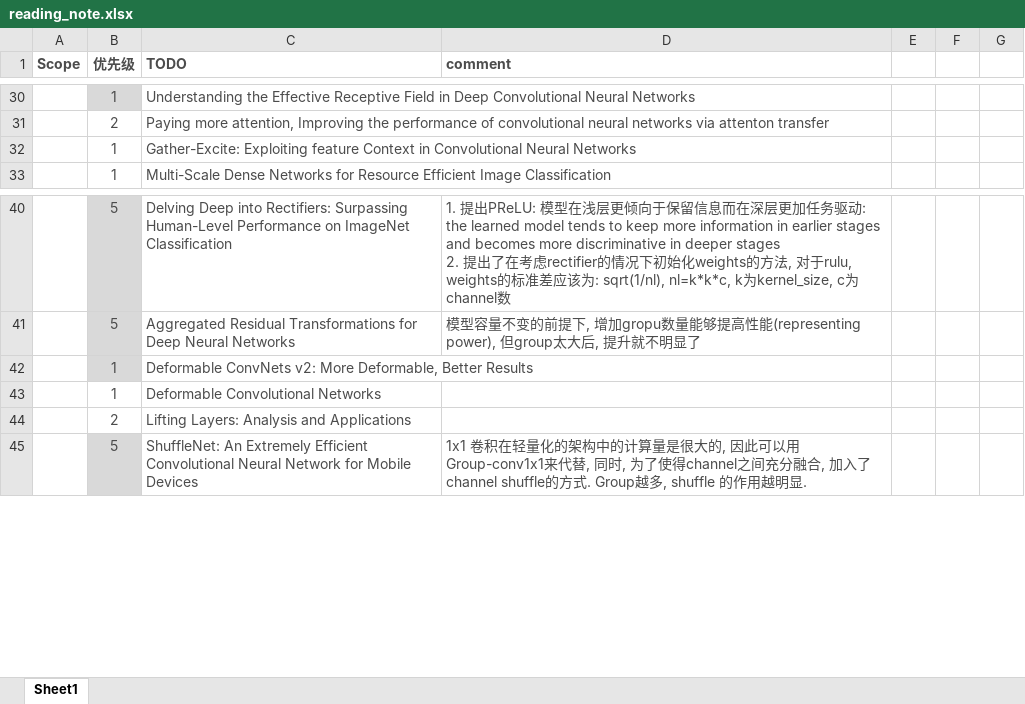
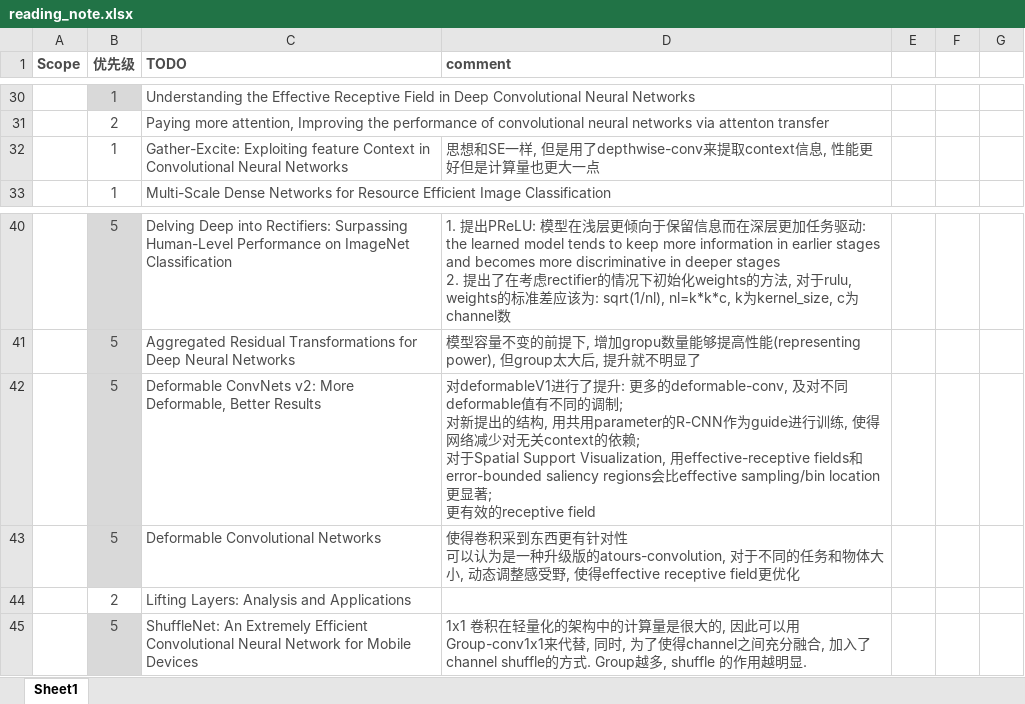
Before and after one commit to youchaoqin/reading_notes, an Excel workbook: reading_note.xlsx, sheet Sheet1, drawn as a sheet; only a part is shown, gaps mark what is left out; values as stored, in another font and other column widths than the file's, no borders; conditional formats not drawn; ↵ is a line break in a cell; the diff names each change by its address in the sheet, - before the commit and + after, or states it on an @@ line.

Commit message:
reading_note_20190105

```diff
--- a/reading_note.xlsx (sheet Sheet1)
+++ b/reading_note.xlsx (sheet Sheet1)
-D32 (comment): (empty)
+D32 (comment): 思想和SE一样, 但是用了depthwise-conv来提取context信息, 性能更好但是计算量也更大一点
-B42:B43 (优先级): 1
+B42:B43 (优先级): 5
-D42 (comment): (empty)
+D42 (comment): 对deformableV1进行了提升: 更多的deformable-conv, 及对不同deformable值有不同的调制; ↵ 对新提出的结构, 用共用parameter的R-CNN作为guide进行训练, 使得网络减少对无关context的依赖; ↵ 对于Spatial Support Visualization, 用effective-receptive fields和error-bounded saliency regions会比effective sampling/bin location更显著; ↵ 更有效的receptive field
-B43 fill: none
+B43 fill: #D9D9D9
-D43 (comment): (empty)
+D43 (comment): 使得卷积采到东西更有针对性 ↵ 可以认为是一种升级版的atours-convolution, 对于不同的任务和物体大小, 动态调整感受野, 使得effective receptive field更优化
```
